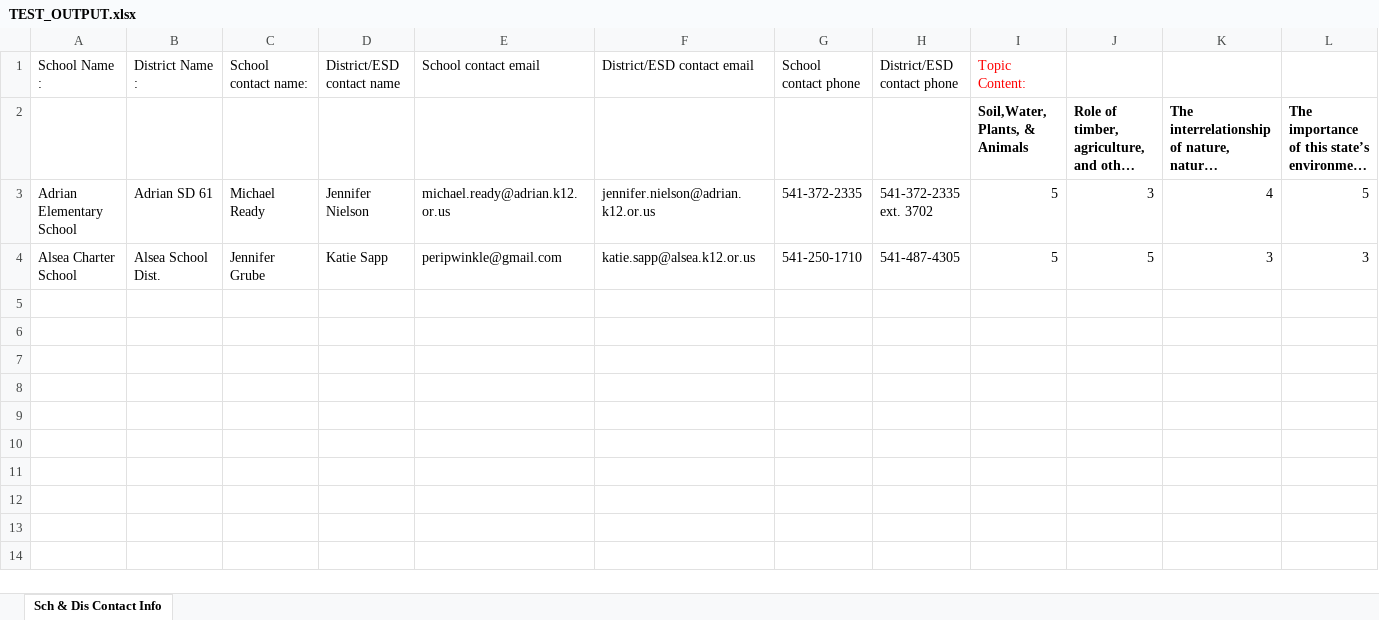
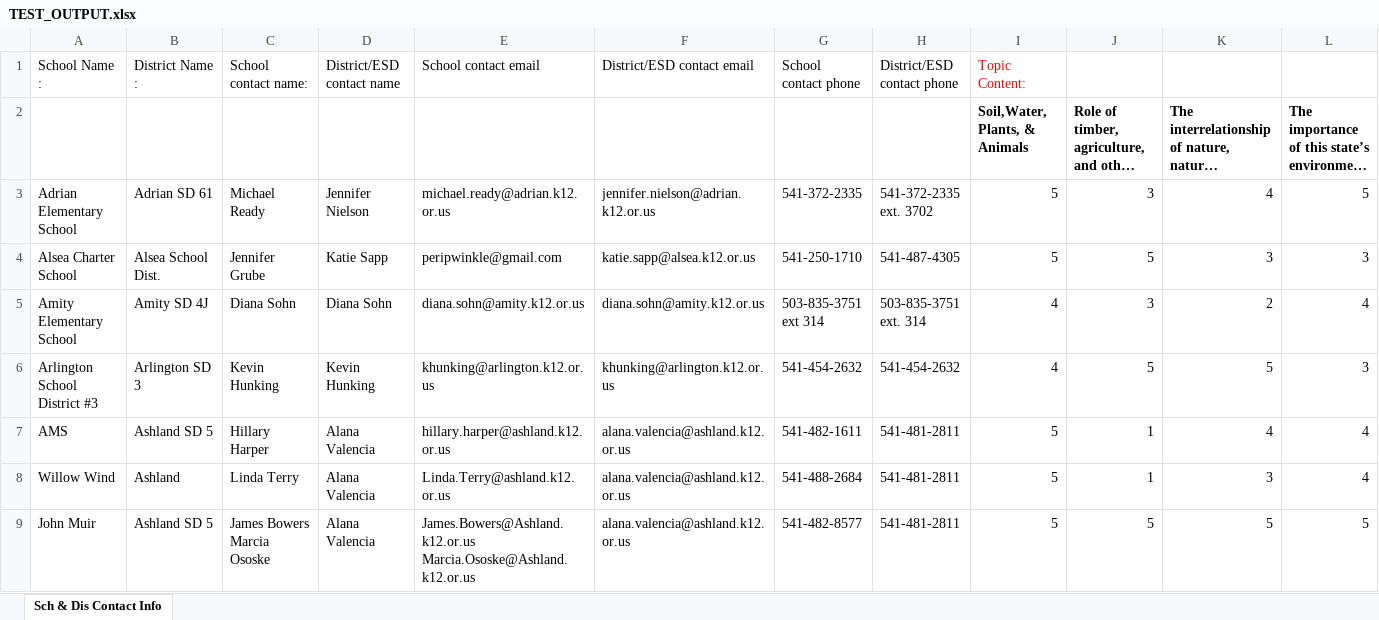
Before and after one commit to kotharan/qualtrics_data_py, an Excel workbook: SummerWork/TEST_OUTPUT.xlsx, sheet Sch & Dis Contact Info, drawn as a sheet; only a part is shown; long unchanged cells end in …; values as stored, in another font and other column widths than the file's, no borders; rows hold the shown columns only; the diff names each change by its address in the sheet, - before the commit and + after, or states it on an @@ line.

```diff
--- a/SummerWork/TEST_OUTPUT.xlsx (sheet Sch & Dis Contact Info)
+++ b/SummerWork/TEST_OUTPUT.xlsx (sheet Sch & Dis Contact Info)
+row 5: Amity Elementary School | Amity SD 4J | Diana Sohn | Diana Sohn | diana.sohn@amity.k12.or.us | diana.sohn@amity.k12.or.us | 503-835-3751 ext 314 | 503-835-3751 ext. 314 | 4 | 3 | 2 | 4
+row 6: Arlington School District #3 | Arlington SD 3 | Kevin Hunking | Kevin Hunking | khunking@arlington.k12.or.us | khunking@arlington.k12.or.us | 541-454-2632 | 541-454-2632 | 4 | 5 | 5 | 3
+row 7: AMS | Ashland SD 5 | Hillary Harper | Alana Valencia | hillary.harper@ashland.k12.or.us | alana.valencia@ashland.k12.or.us | 541-482-1611 | 541-481-2811 | 5 | 1 | 4 | 4
+row 8: Willow Wind | Ashland | Linda Terry | Alana Valencia | Linda.Terry@ashland.k12.or.us | alana.valencia@ashland.k12.or.us | 541-488-2684 | 541-481-2811 | 5 | 1 | 3 | 4
+row 9: John Muir | Ashland SD 5 | James Bowers Marcia Ososke | Alana Valencia | James.Bowers@Ashland.k12.or.us Marcia.Ososke@Ashland.k12.or.us | alana.valencia@ashland.k12.or.us | 541-482-8577 | 541-481-2811 | 5 | 5 | 5 | 5
```
Also changed, not shown: 3 other files.
